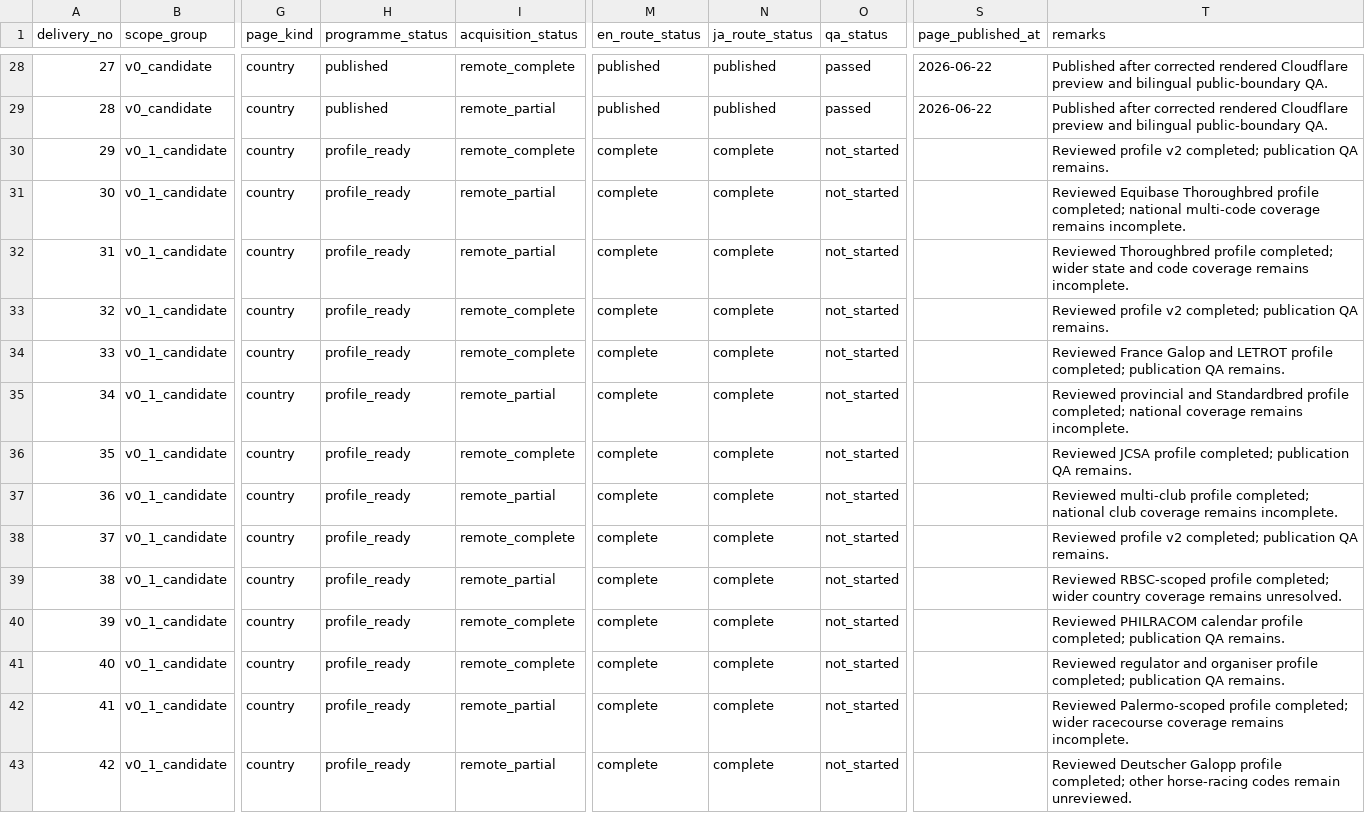
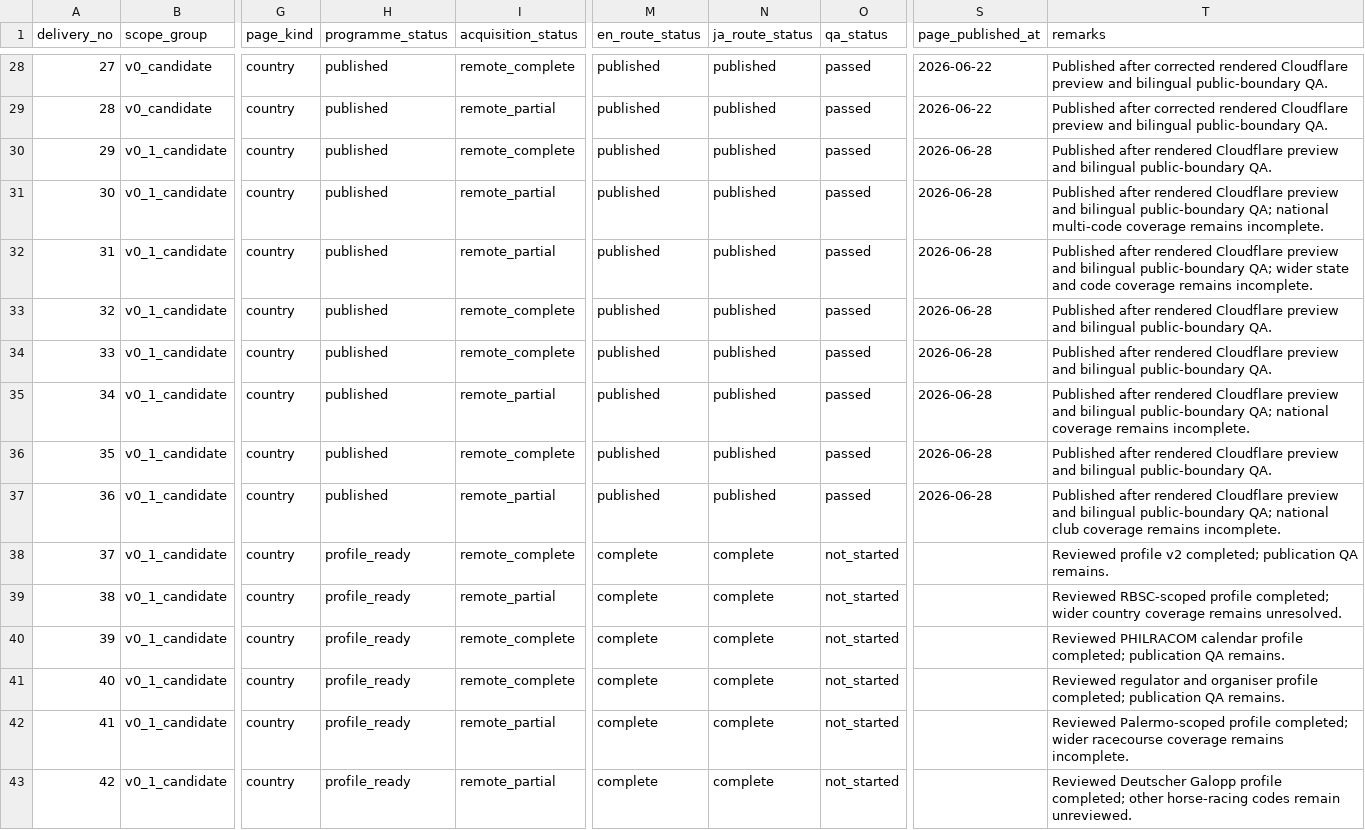
Before and after one commit to badjoke-lab/where-horses-run, a TSV file: docs/country-pages/98-country-tracker.tsv, drawn as a sheet; only a part is shown, gaps mark what is left out; the diff names each change by its address in the sheet, - before the commit and + after, or states it on an @@ line.

Commit message:
Publish country pages 29-36 (#317)
Work ID: WHR-CP-PUB-29-36

Publish the United Kingdom, United States, Australia, Ireland, France, Canada, Saudi Arabia, and India country pages in English and Japanese after immutable Cloudflare Preview approval.

Tracker result: 36 published countries, 72 published bilingual routes. All final-head workflows passed. Next Work ID: WHR-CP-PUB-37-44.

```diff
--- a/docs/country-pages/98-country-tracker.tsv
+++ b/docs/country-pages/98-country-tracker.tsv
-H30:H37 (programme_status): profile_ready
+H30:H37 (programme_status): published
-M30:M37 (en_route_status): complete
+M30:M37 (en_route_status): published
-N30:N37 (ja_route_status): complete
+N30:N37 (ja_route_status): published
-O30:O37 (qa_status): not_started
+O30:O37 (qa_status): passed
-S30:S37 (page_published_at): (empty)
+S30:S37 (page_published_at): 2026-06-28
-T30 (remarks): Reviewed profile v2 completed; publication QA remains.
+T30 (remarks): Published after rendered Cloudflare preview and bilingual public-boundary QA.
-T31 (remarks): Reviewed Equibase Thoroughbred profile completed; national multi-code…
+T31 (remarks): Published after rendered Cloudflare preview and bilingual public-boundary QA; national multi-code…
-T32 (remarks): Reviewed Thoroughbred profile completed; wider state…
+T32 (remarks): Published after rendered Cloudflare preview and bilingual public-boundary QA; wider state…
-T33 (remarks): Reviewed profile v2 completed; publication QA remains.
+T33 (remarks): Published after rendered Cloudflare preview and bilingual public-boundary QA.
-T34 (remarks): Reviewed France Galop and LETROT profile completed; publication QA remains.
+T34 (remarks): Published after rendered Cloudflare preview and bilingual public-boundary QA.
-T35 (remarks): Reviewed provincial and Standardbred profile completed; national coverage…
+T35 (remarks): Published after rendered Cloudflare preview and bilingual public-boundary QA; national coverage…
-T36 (remarks): Reviewed JCSA profile completed; publication QA remains.
+T36 (remarks): Published after rendered Cloudflare preview and bilingual public-boundary QA.
-T37 (remarks): Reviewed multi-club profile completed; national club…
+T37 (remarks): Published after rendered Cloudflare preview and bilingual public-boundary QA; national club…
```
Also changed, not shown: 11 other files.
